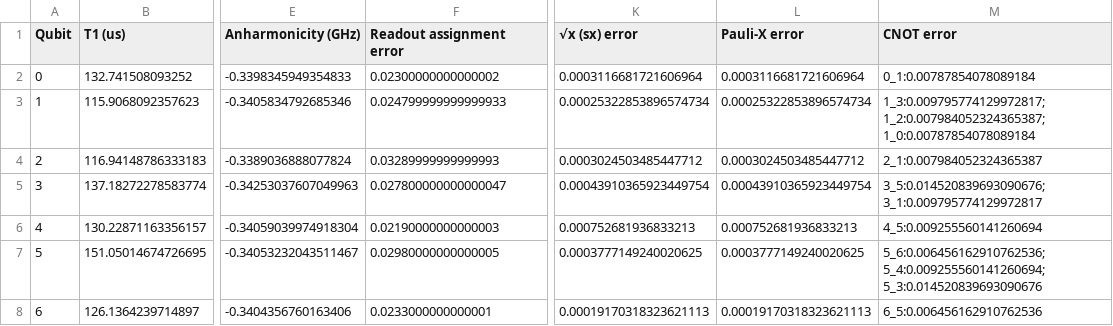
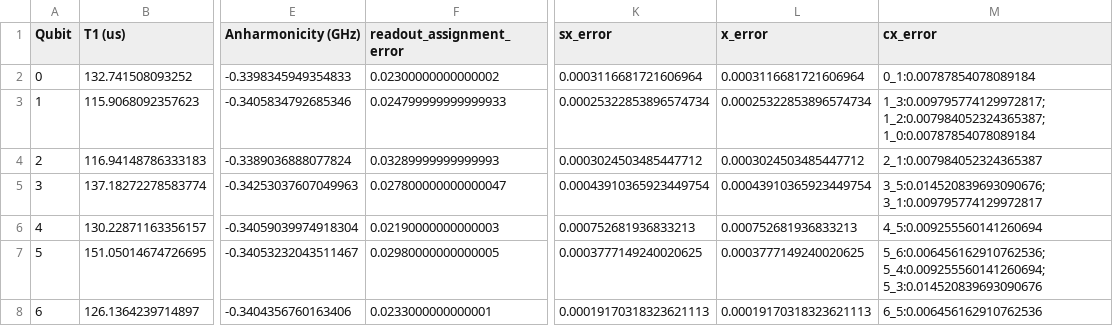
Before and after one commit to ohadlev77/sycamore_exp, a CSV file: qiskit_rcs_v2/exp_data__5q__ibm_nairobi__v1/ibm_nairobi_calibrations_2023-07-23T10_28_09Z.csv, drawn as a sheet; only a part is shown, gaps mark what is left out; the diff names each change by its address in the sheet, - before the commit and + after, or states it on an @@ line.

Commit message:
Update jakarta and nairobi data with expected fidelities computed with eq (77)

```diff
--- a/qiskit_rcs_v2/exp_data__5q__ibm_nairobi__v1/ibm_nairobi_calibrations_2023-07-23T10_28_09Z.csv
+++ b/qiskit_rcs_v2/exp_data__5q__ibm_nairobi__v1/ibm_nairobi_calibrations_2023-07-23T10_28_09Z.csv
-F1: Readout assignment error
+F1: readout_assignment_error
-K1: √x (sx) error
+K1: sx_error
-L1: Pauli-X error
+L1: x_error
-M1: CNOT error
+M1: cx_error
```
Also changed, not shown: qiskit_rcs_v2/exp_data__5q__ibmq_jakarta__v1/ibmq_jakarta_calibrations_2023-07-23T09_18_50Z.csv, 8 other files.
